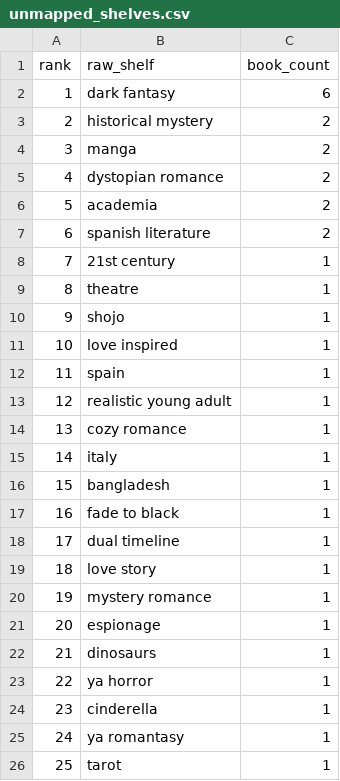
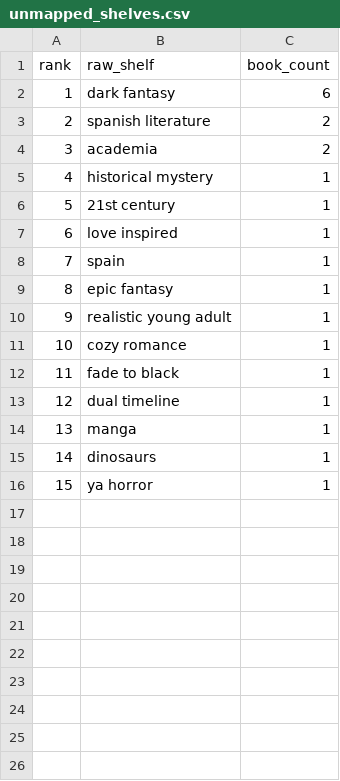
Before and after one commit to mariah32p/threnne-analytics, a CSV file: data/exports/unmapped_shelves.csv, drawn as a sheet; removed rows and columns are numbered as before the commit, all else as after; the diff names each change by its address in the sheet, - before the commit and + after, or states it on an @@ line.

```diff
--- a/data/exports/unmapped_shelves.csv
+++ b/data/exports/unmapped_shelves.csv
-B3 (raw_shelf): historical mystery
+B3 (raw_shelf): spanish literature
-row 4: 3 | manga | 2
-row 5: 4 | dystopian romance | 2
@@ column A (rank) renumbered between rows 4 and 16 @@
-row 7: 6 | spanish literature | 2
+row 5: 4 | historical mystery | 1
-row 9: 8 | theatre | 1
-row 10: 9 | shojo | 1
+row 9: 8 | epic fantasy | 1
-row 15: 14 | italy | 1
-row 16: 15 | bangladesh | 1
-row 19: 18 | love story | 1
-row 20: 19 | mystery romance | 1
-B14 (raw_shelf): espionage
+B14 (raw_shelf): manga
-row 24: 23 | cinderella | 1
-row 25: 24 | ya romantasy | 1
-row 26: 25 | tarot | 1
```
Also changed, not shown: data/exports/forecast_report.csv, data/exports/forecast_stacks_report.csv, 3 other files.
